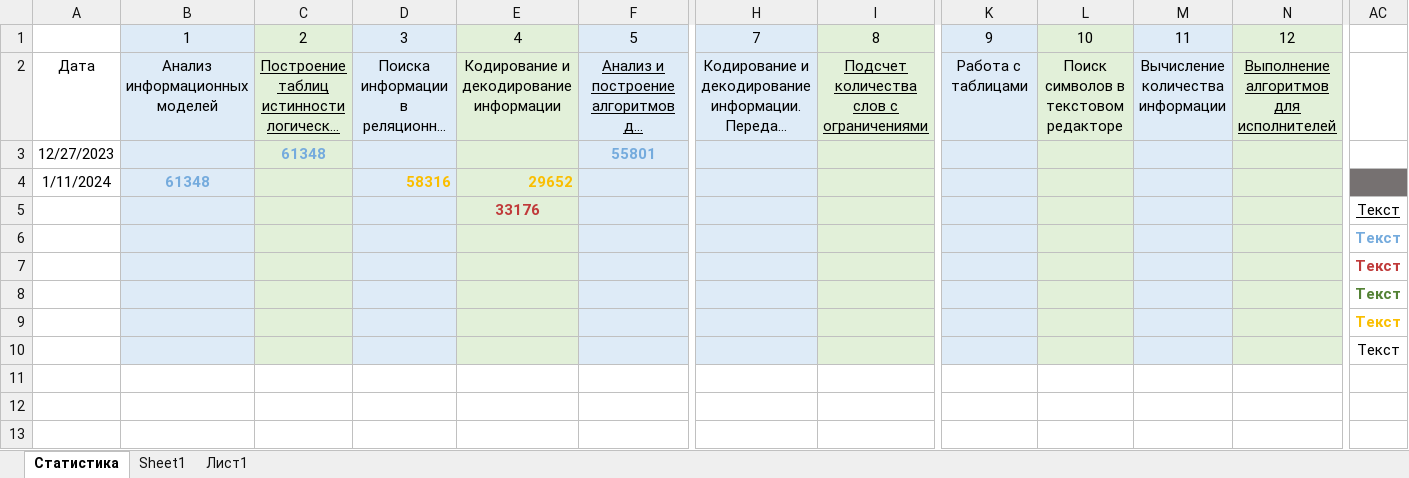
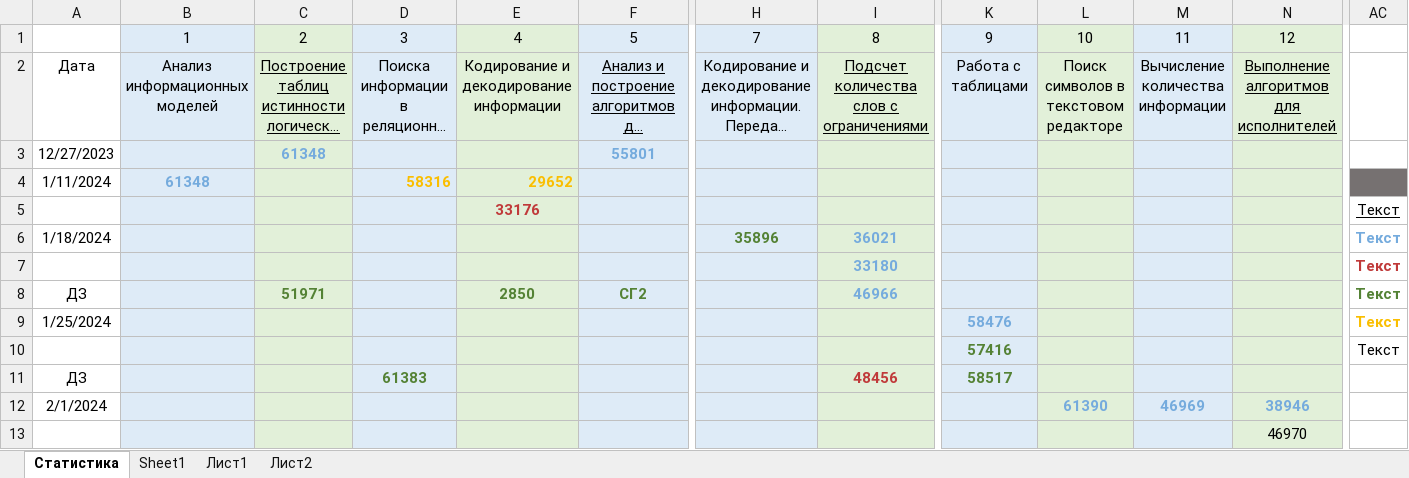
Before and after one commit to Arina-Ravilova/EGE, an Excel workbook: ЕГЭ Арина Равилова.xlsx, sheet Статистика, drawn as a sheet; only a part is shown, gaps mark what is left out; long unchanged cells end in …; values as stored, in another font and other column widths than the file's, no borders; removed rows and columns are numbered as before the commit, all else as after; rows hold the shown columns only; the diff names each change by its address in the sheet, - before the commit and + after, or states it on an @@ line.

```diff
--- a/ЕГЭ Арина Равилова.xlsx (sheet Статистика)
+++ b/ЕГЭ Арина Равилова.xlsx (sheet Статистика)
+sheet tab: Лист2
-row 6:  |  |  |  |  |  |  |  |  |  |  |  | Текст
+row 6: 1/18/2024 |  |  |  |  |  | 35896 | 36021 |  |  |  |  | Текст
-I7: (empty)
+I7: 33180
-row 8:  |  |  |  |  |  |  |  |  |  |  |  | Текст
-row 9:  |  |  |  |  |  |  |  |  |  |  |  | Текст
+row 8: ДЗ |  | 51971 |  | 2850 | СГ2 |  | 46966 |  |  |  |  | Текст
+row 9: 1/25/2024 |  |  |  |  |  |  |  | 58476 |  |  |  | Текст
-K10: (empty)
+K10: 57416
+row 11: ДЗ |  |  | 61383 |  |  |  | 48456 | 58517
+row 12: 2/1/2024 |  |  |  |  |  |  |  |  | 61390 | 46969 | 38946
+row 13:  |  |  |  |  |  |  |  |  |  |  | 46970
```
Also changed, not shown: charts or pictures, 6 other files.
